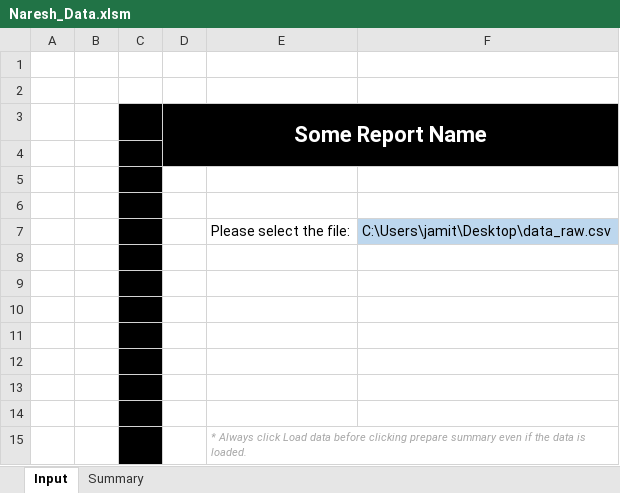
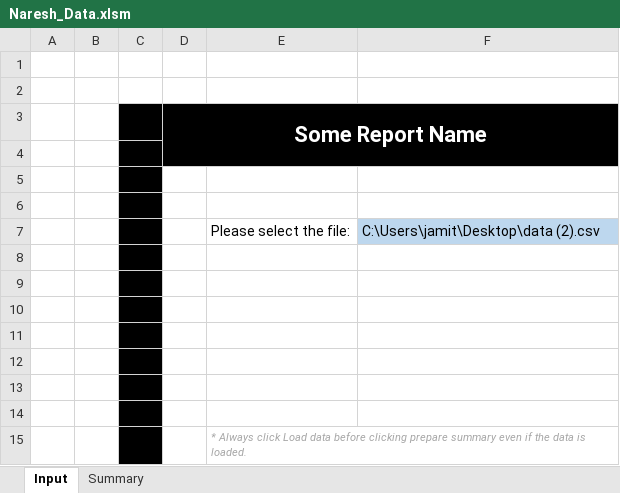
Before and after one commit to jamithireddy/VBA-Projects, an Excel workbook: Naresh_Hi_Lo_report/Naresh_Data.xlsm, sheet Input, drawn as a sheet; values as stored, in another font and other column widths than the file's, no borders; charts and pictures not drawn; the diff names each change by its address in the sheet, - before the commit and + after, or states it on an @@ line.

Commit message:
Changed the data refrences for cleaning templates

```diff
--- a/Naresh_Hi_Lo_report/Naresh_Data.xlsm (sheet Input)
+++ b/Naresh_Hi_Lo_report/Naresh_Data.xlsm (sheet Input)
-F7: C:\Users\jamit\Desktop\data_raw.csv
+F7: C:\Users\jamit\Desktop\data (2).csv
```
Also changed, not shown: sheet Summary.
